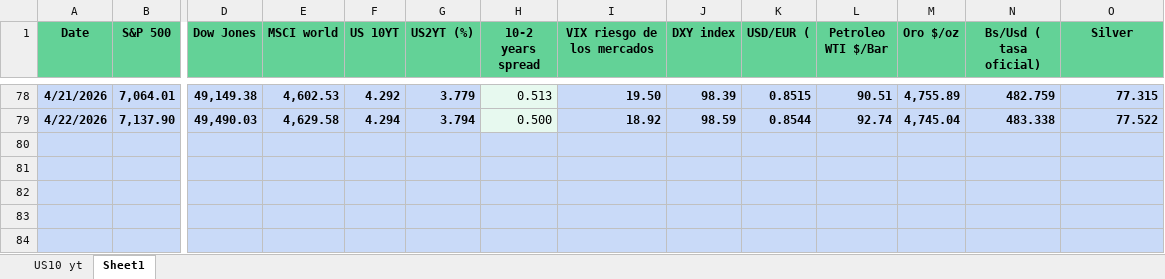
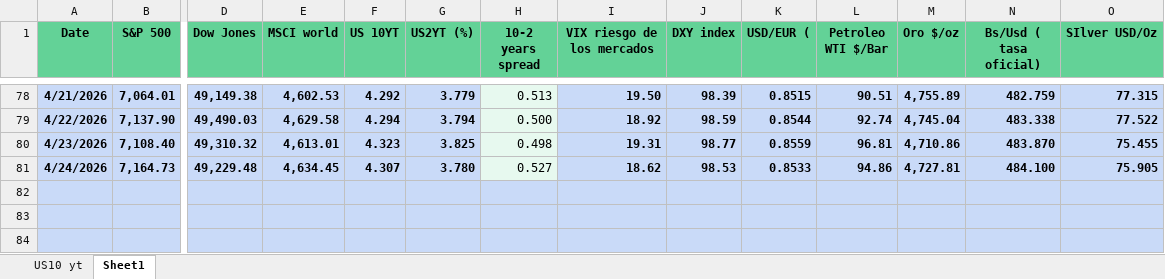
Before and after one commit to luislizardi/financial-dashboard, an Excel workbook: Mercury 1.0.xlsx, sheet Sheet1, drawn as a sheet; only a part is shown, gaps mark what is left out; values as stored, in another font and other column widths than the file's, no borders; conditional formats not drawn; rows hold the shown columns only; the diff names each change by its address in the sheet, - before the commit and + after, or states it on an @@ line.

Commit message:
Add files via upload

```diff
--- a/Mercury 1.0.xlsx (sheet Sheet1)
+++ b/Mercury 1.0.xlsx (sheet Sheet1)
-O1: Silver
+O1: SIlver USD/Oz
-row 80: (empty)
+row 80: 4/23/2026 | 7,108.40 | 49,310.32 | 4,613.01 | 4.323 | 3.825 | 0.498 | 19.31 | 98.77 | 0.8559 | 96.81 | 4,710.86 | 483.870 | 75.455
-H80:H81 fill: #C9DAF8
+H80:H81 fill: #E7F9EF
-row 81: (empty)
+row 81: 4/24/2026 | 7,164.73 | 49,229.48 | 4,634.45 | 4.307 | 3.780 | 0.527 | 18.62 | 98.53 | 0.8533 | 94.86 | 4,727.81 | 484.100 | 75.905
```
